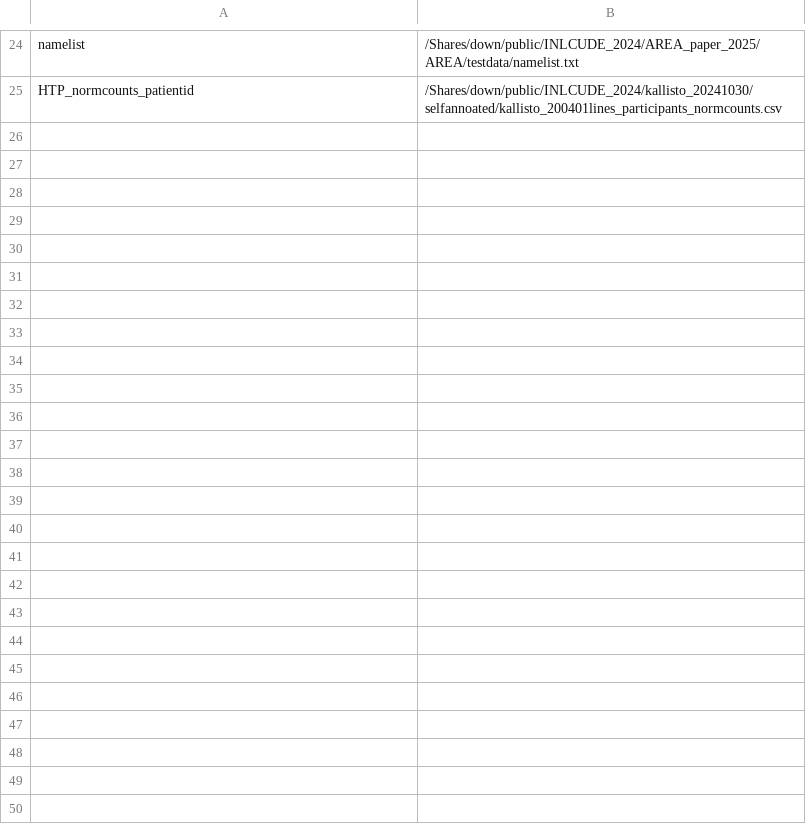
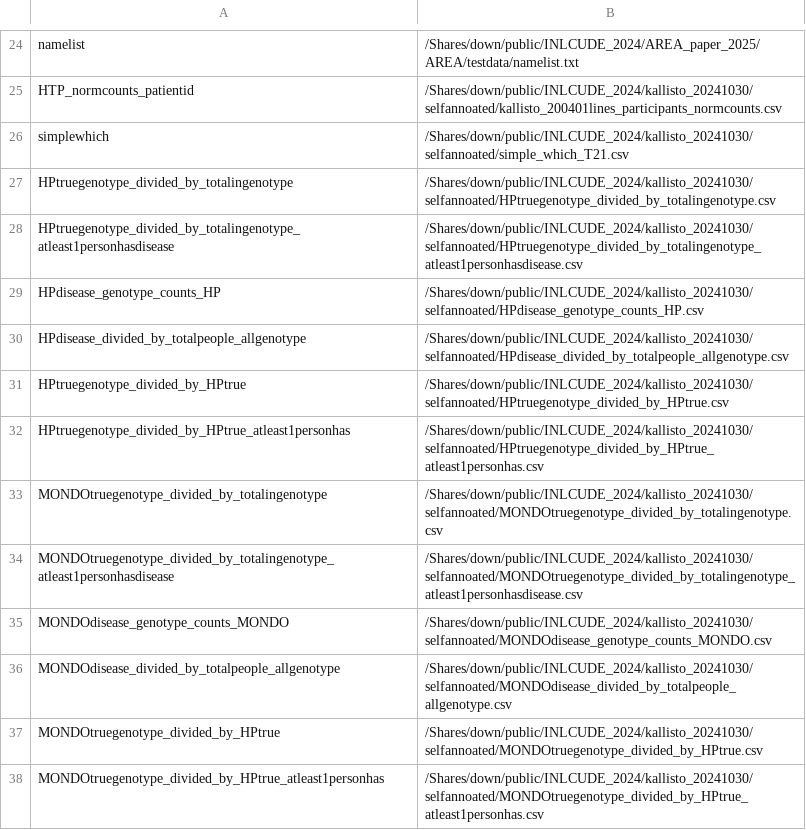
Before and after one commit to Dowell-Lab/AREA_publication_scripts, a CSV file: figure_scripts/file_locations.csv, drawn as a sheet; only a part is shown, gaps mark what is left out.

Commit message:
Added update script for AREA publication

```diff
--- a/figure_scripts/file_locations.csv
+++ b/figure_scripts/file_locations.csv
@@ -25 +25,14 @@ namelist,/Shares/down/public/INLCUDE_2024/AREA_paper_2025/AREA/testdata/namelist
 HTP_normcounts_patientid,/Shares/down/public/INLCUDE_2024/kallisto_20241030/selfannoated/kallisto_200401lines_participants_normcounts.csv
+simplewhich,/Shares/down/public/INLCUDE_2024/kallisto_20241030/selfannoated/simple_which_T21.csv
+HPtruegenotype_divided_by_totalingenotype,/Shares/down/public/INLCUDE_2024/kallisto_20241030/selfannoated/HPtruegenotype_divided_by_totalingenotype.csv
+HPtruegenotype_divided_by_totalingenotype_atleast1personhasdisease,/Shares/down/public/INLCUDE_2024/kallisto_20241030/selfannoated/HPtruegenotype_divided_by_totalingenotype_atleast1personhasdisease.csv
+HPdisease_genotype_counts_HP,/Shares/down/public/INLCUDE_2024/kallisto_20241030/selfannoated/HPdisease_genotype_counts_HP.csv
+HPdisease_divided_by_totalpeople_allgenotype,/Shares/down/public/INLCUDE_2024/kallisto_20241030/selfannoated/HPdisease_divided_by_totalpeople_allgenotype.csv
+HPtruegenotype_divided_by_HPtrue,/Shares/down/public/INLCUDE_2024/kallisto_20241030/selfannoated/HPtruegenotype_divided_by_HPtrue.csv
+HPtruegenotype_divided_by_HPtrue_atleast1personhas,/Shares/down/public/INLCUDE_2024/kallisto_20241030/selfannoated/HPtruegenotype_divided_by_HPtrue_atleast1personhas.csv
+MONDOtruegenotype_divided_by_totalingenotype,/Shares/down/public/INLCUDE_2024/kallisto_20241030/selfannoated/MONDOtruegenotype_divided_by_totalingenotype.csv
+MONDOtruegenotype_divided_by_totalingenotype_atleast1personhasdisease,/Shares/down/public/INLCUDE_2024/kallisto_20241030/selfannoated/MONDOtruegenotype_divided_by_totalingenotype_atleast1personhasdisease.csv
+MONDOdisease_genotype_counts_MONDO,/Shares/down/public/INLCUDE_2024/kallisto_20241030/selfannoated/MONDOdisease_genotype_counts_MONDO.csv
+MONDOdisease_divided_by_totalpeople_allgenotype,/Shares/down/public/INLCUDE_2024/kallisto_20241030/selfannoated/MONDOdisease_divided_by_totalpeople_allgenotype.csv
+MONDOtruegenotype_divided_by_HPtrue,/Shares/down/public/INLCUDE_2024/kallisto_20241030/selfannoated/MONDOtruegenotype_divided_by_HPtrue.csv
+MONDOtruegenotype_divided_by_HPtrue_atleast1personhas,/Shares/down/public/INLCUDE_2024/kallisto_20241030/selfannoated/MONDOtruegenotype_divided_by_HPtrue_atleast1personhas.csv
```
Also changed, not shown: 6 other files.
